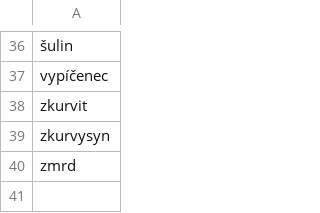
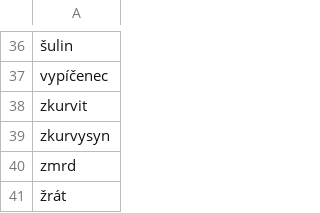
Before and after one commit to saadeghi/curse, a CSV file: czech.csv, drawn as a sheet; only a part is shown, gaps mark what is left out; the diff names each change by its address in the sheet, - before the commit and + after, or states it on an @@ line.

Commit message:
Update czech.csv

```diff
--- a/czech.csv
+++ b/czech.csv
+row 41: žrát
```
